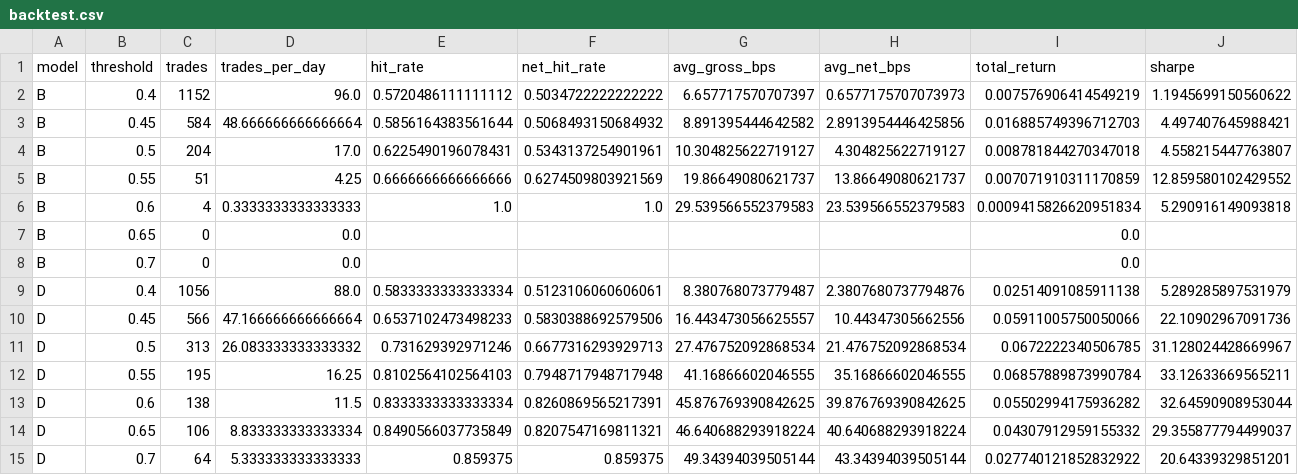
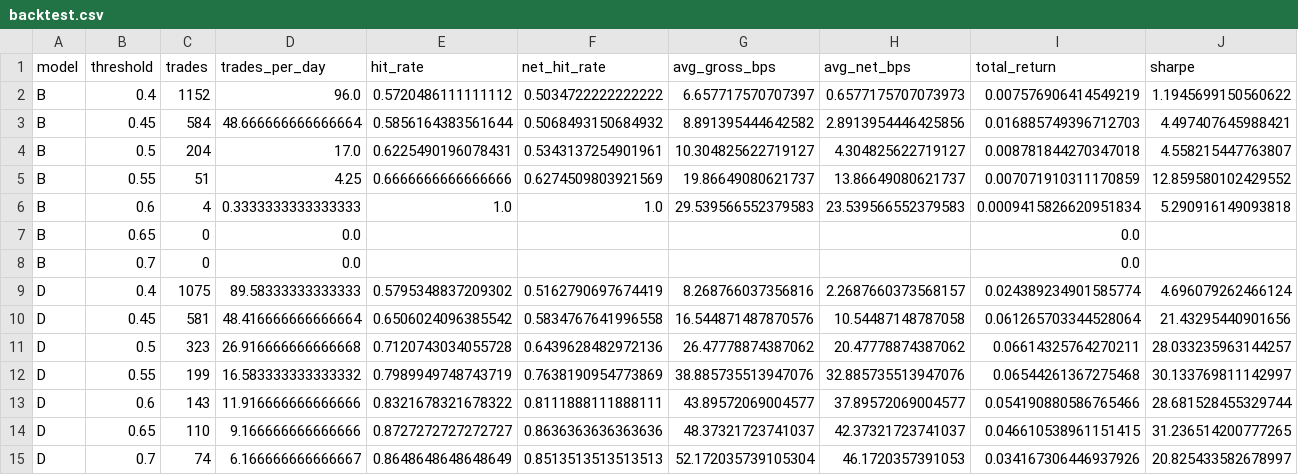
Before and after one commit to Aswinmuthalraju/FLASH, a CSV file: reports/backtest.csv, drawn as a sheet; only a part is shown; removed rows and columns are numbered as before the commit, all else as after; rows hold the shown columns only; the diff names each change by its address in the sheet, - before the commit and + after, or states it on an @@ line.

```diff
--- a/reports/backtest.csv
+++ b/reports/backtest.csv
-row 9: D | 0.4 | 1056 | 88.0 | 0.5833333333333334 | 0.5123106060606061 | 8.380768073779487 | 2.3807680737794876 | 0.02514091085911138 | 5.289285897531979
-row 10: D | 0.45 | 566 | 47.166666666666664 | 0.6537102473498233 | 0.5830388692579506 | 16.443473056625557 | 10.44347305662556 | 0.05911005750050066 | 22.10902967091736
-row 11: D | 0.5 | 313 | 26.083333333333332 | 0.731629392971246 | 0.6677316293929713 | 27.476752092868534 | 21.476752092868534 | 0.0672222340506785 | 31.128024428669967
-row 12: D | 0.55 | 195 | 16.25 | 0.8102564102564103 | 0.7948717948717948 | 41.16866602046555 | 35.16866602046555 | 0.06857889873990784 | 33.12633669565211
-row 13: D | 0.6 | 138 | 11.5 | 0.8333333333333334 | 0.8260869565217391 | 45.876769390842625 | 39.876769390842625 | 0.05502994175936282 | 32.64590908953044
-row 14: D | 0.65 | 106 | 8.833333333333334 | 0.8490566037735849 | 0.8207547169811321 | 46.640688293918224 | 40.640688293918224 | 0.04307912959155332 | 29.355877794499037
-row 15: D | 0.7 | 64 | 5.333333333333333 | 0.859375 | 0.859375 | 49.34394039505144 | 43.34394039505144 | 0.027740121852832922 | 20.64339329851201
+row 9: D | 0.4 | 1075 | 89.58333333333333 | 0.5795348837209302 | 0.5162790697674419 | 8.268766037356816 | 2.2687660373568157 | 0.024389234901585774 | 4.696079262466124
+row 10: D | 0.45 | 581 | 48.416666666666664 | 0.6506024096385542 | 0.5834767641996558 | 16.544871487870576 | 10.54487148787058 | 0.061265703344528064 | 21.43295440901656
+row 11: D | 0.5 | 323 | 26.916666666666668 | 0.7120743034055728 | 0.6439628482972136 | 26.47778874387062 | 20.47778874387062 | 0.06614325764270211 | 28.033235963144257
+row 12: D | 0.55 | 199 | 16.583333333333332 | 0.7989949748743719 | 0.7638190954773869 | 38.885735513947076 | 32.885735513947076 | 0.06544261367275468 | 30.133769811142997
+row 13: D | 0.6 | 143 | 11.916666666666666 | 0.8321678321678322 | 0.8111888111888111 | 43.89572069004577 | 37.89572069004577 | 0.054190880586765466 | 28.681528455329744
+row 14: D | 0.65 | 110 | 9.166666666666666 | 0.8727272727272727 | 0.8636363636363636 | 48.37321723741037 | 42.37321723741037 | 0.046610538961151415 | 31.236514200777265
+row 15: D | 0.7 | 74 | 6.166666666666667 | 0.8648648648648649 | 0.8513513513513513 | 52.172035739105304 | 46.1720357391053 | 0.034167306446937926 | 20.825433582678997
```
Also changed, not shown: reports/ablation.csv, reports/experiments_all.csv, 10 other files.
